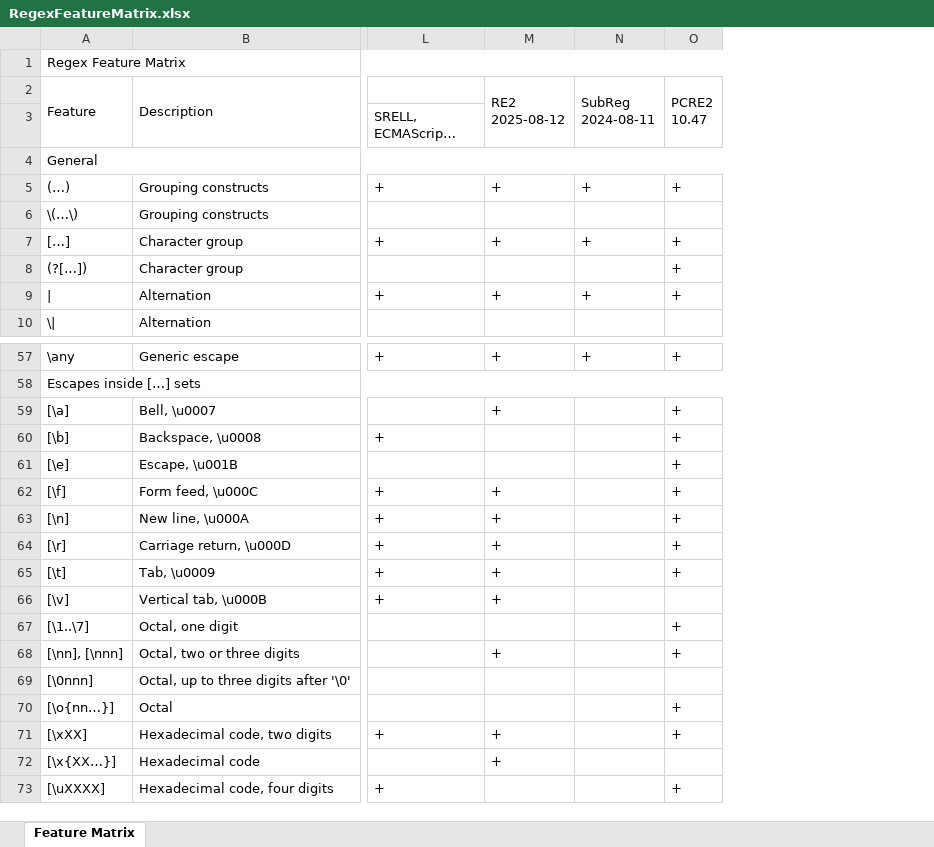
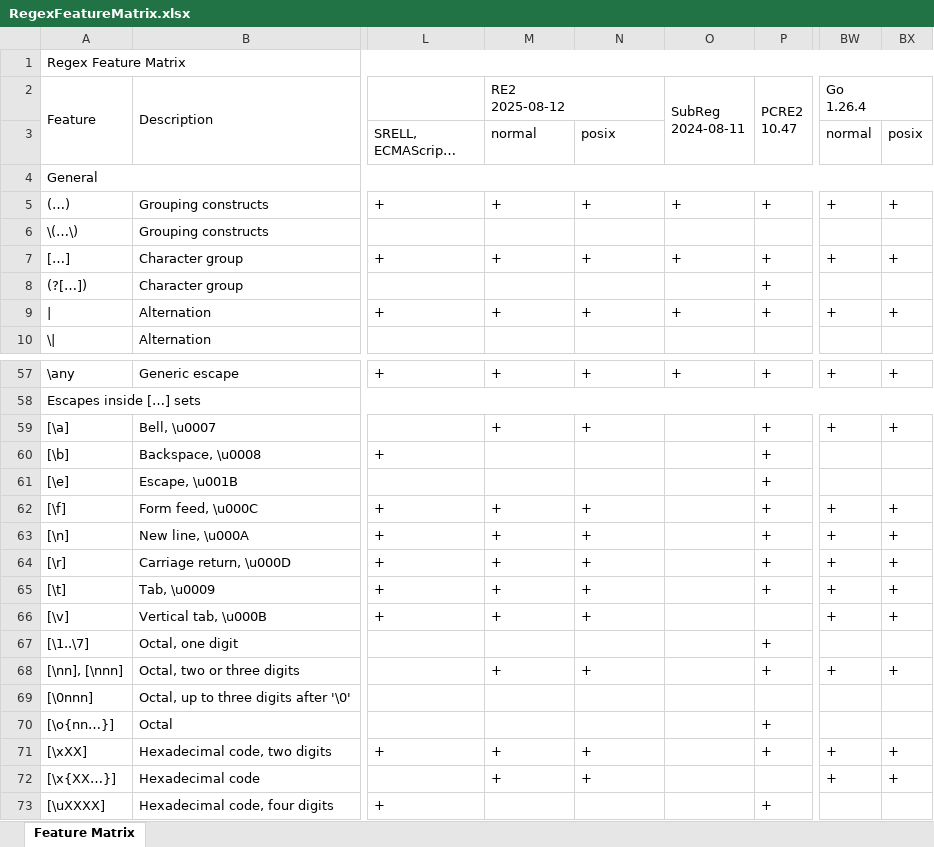
Before and after one commit to Viorel/RegExpress, an Excel workbook: RegexFeatureMatrix.xlsx, sheet Feature Matrix, drawn as a sheet; only a part is shown, gaps mark what is left out; long unchanged cells end in …; values as stored, in another font and other column widths than the file's, no cell formats; removed rows and columns are numbered as before the commit, all else as after; ↵ is a line break in a cell; the diff covers the shown part only; the diff names each change by its address in the sheet, - before the commit and + after, or states it on an @@ line.

Commit message:
New engine: Go 1.26.4 ('regexp' package).

```diff
--- a/RegexFeatureMatrix.xlsx (sheet Feature Matrix)
+++ b/RegexFeatureMatrix.xlsx (sheet Feature Matrix)
+column O, rows 2-9: SubReg ↵ 2024-08-11 |  |  | + |  | + |  | +; row 57: +
+column BW (normal), row 2: Go ↵ 1.26.4; rows 5-9: + |  | + |  | +; rows 57-72: + |  | + |  |  | + | + | + | + | + |  | + |  |  | + | +
+column BX (posix), rows 5-9: + |  | + |  | +; rows 57-72: + |  | + |  |  | + | + | + | + | + |  | + |  |  | + | +
-M2:M3 merged
+M2:N2 merged
-N2 (posix): SubReg ↵ 2024-08-11
+N2 (posix): (empty)
-N2:N3 merged
-M3: (empty)
+M3: normal
-N3: (empty)
+N3: posix
-N59 (posix): (empty)
+N59 (posix): +
-N62:N66 (posix): (empty)
+N62:N66 (posix): +
-N68 (posix): (empty)
+N68 (posix): +
-N71:N72 (posix): (empty)
+N71:N72 (posix): +
```
Also changed, not shown: 21 edited cells elsewhere in this sheet, cell formats, 22 other files.
